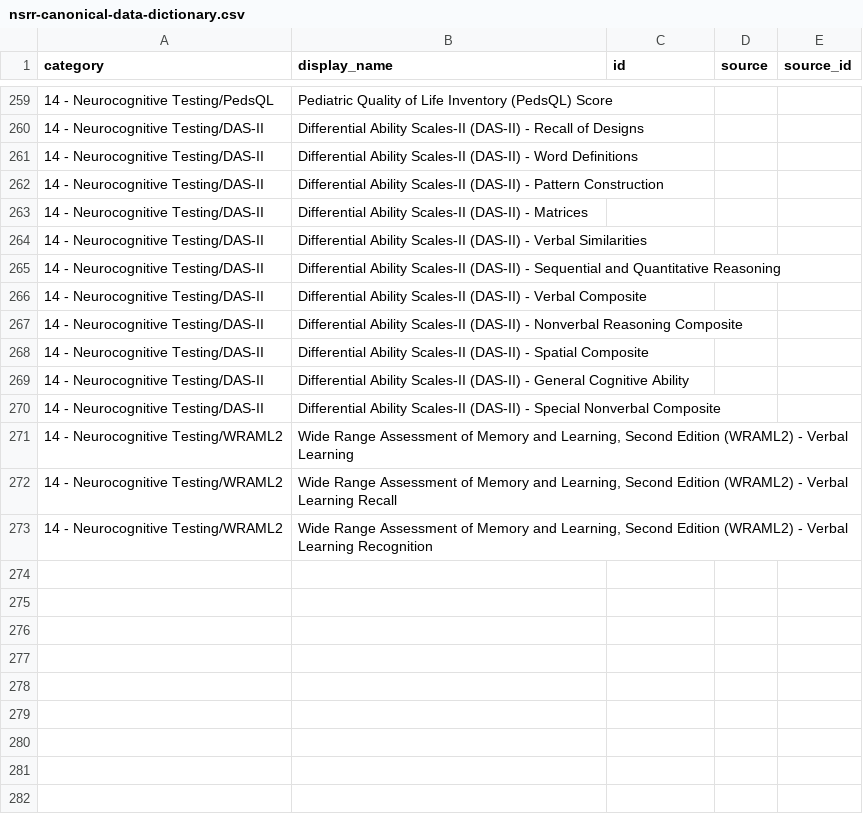
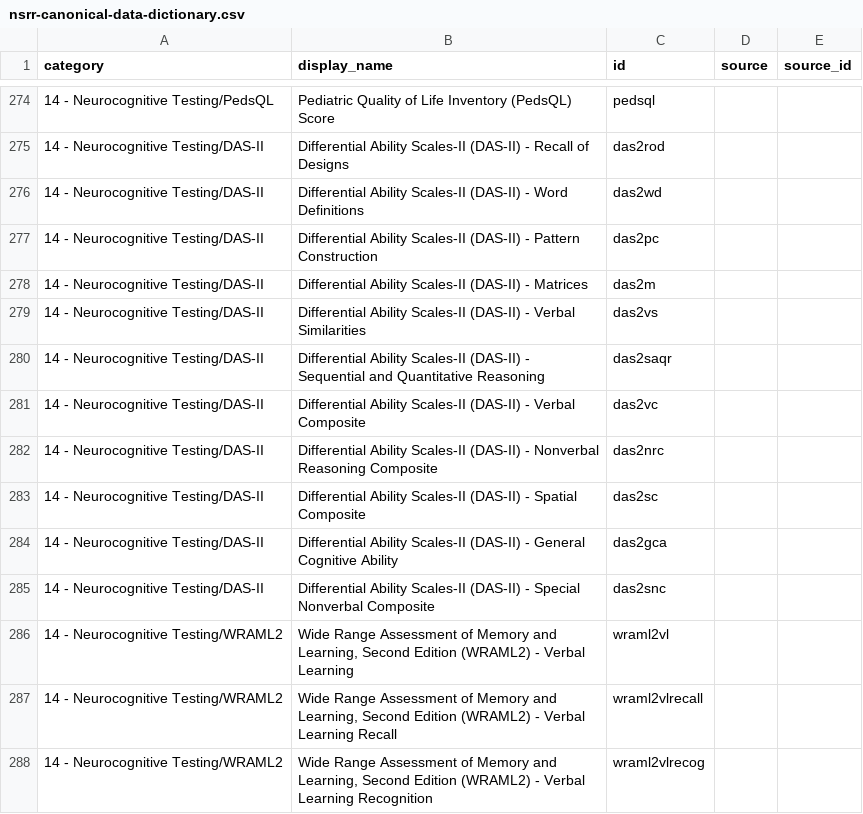
Before and after one commit to licongcui/nsrr-cross-cohort-mapping, a CSV file: mappings/nsrr-canonical-data-dictionary.csv, drawn as a sheet; only a part is shown, gaps mark what is left out; the diff covers the shown part only.

```diff
--- a/mappings/nsrr-canonical-data-dictionary.csv
+++ b/mappings/nsrr-canonical-data-dictionary.csv
@@ -259,15 +274,15 @@ category,display_name,id,source,source_id
-14 - Neurocognitive Testing/PedsQL,Pediatric Quality of Life Inventory (PedsQL) Score,,,
-14 - Neurocognitive Testing/DAS-II,Differential Ability Scales-II (DAS-II) - Recall of Designs,,,
-14 - Neurocognitive Testing/DAS-II,Differential Ability Scales-II (DAS-II) - Word Definitions,,,
-14 - Neurocognitive Testing/DAS-II,Differential Ability Scales-II (DAS-II) - Pattern Construction,,,
-14 - Neurocognitive Testing/DAS-II,Differential Ability Scales-II (DAS-II) - Matrices,,,
-14 - Neurocognitive Testing/DAS-II,Differential Ability Scales-II (DAS-II) - Verbal Similarities,,,
-14 - Neurocognitive Testing/DAS-II,Differential Ability Scales-II (DAS-II) - Sequential and Quantitative Reasoning,,,
-14 - Neurocognitive Testing/DAS-II,Differential Ability Scales-II (DAS-II) - Verbal Composite,,,
-14 - Neurocognitive Testing/DAS-II,Differential Ability Scales-II (DAS-II) - Nonverbal Reasoning Composite,,,
-14 - Neurocognitive Testing/DAS-II,Differential Ability Scales-II (DAS-II) - Spatial Composite,,,
-14 - Neurocognitive Testing/DAS-II,Differential Ability Scales-II (DAS-II) - General Cognitive Ability ,,,
-14 - Neurocognitive Testing/DAS-II,Differential Ability Scales-II (DAS-II) - Special Nonverbal Composite ,,,
-14 - Neurocognitive Testing/WRAML2,"Wide Range Assessment of Memory and Learning, Second Edition (WRAML2) - Verbal Learning",,,
-14 - Neurocognitive Testing/WRAML2,"Wide Range Assessment of Memory and Learning, Second Edition (WRAML2) - Verbal Learning Recall",,,
-14 - Neurocognitive Testing/WRAML2,"Wide Range Assessment of Memory and Learning, Second Edition (WRAML2) - Verbal Learning Recognition",,,
+14 - Neurocognitive Testing/PedsQL,Pediatric Quality of Life Inventory (PedsQL) Score,pedsql,,
+14 - Neurocognitive Testing/DAS-II,Differential Ability Scales-II (DAS-II) - Recall of Designs,das2rod,,
+14 - Neurocognitive Testing/DAS-II,Differential Ability Scales-II (DAS-II) - Word Definitions,das2wd,,
+14 - Neurocognitive Testing/DAS-II,Differential Ability Scales-II (DAS-II) - Pattern Construction,das2pc,,
+14 - Neurocognitive Testing/DAS-II,Differential Ability Scales-II (DAS-II) - Matrices,das2m,,
+14 - Neurocognitive Testing/DAS-II,Differential Ability Scales-II (DAS-II) - Verbal Similarities,das2vs,,
+14 - Neurocognitive Testing/DAS-II,Differential Ability Scales-II (DAS-II) - Sequential and Quantitative Reasoning,das2saqr,,
+14 - Neurocognitive Testing/DAS-II,Differential Ability Scales-II (DAS-II) - Verbal Composite,das2vc,,
+14 - Neurocognitive Testing/DAS-II,Differential Ability Scales-II (DAS-II) - Nonverbal Reasoning Composite,das2nrc,,
+14 - Neurocognitive Testing/DAS-II,Differential Ability Scales-II (DAS-II) - Spatial Composite,das2sc,,
+14 - Neurocognitive Testing/DAS-II,Differential Ability Scales-II (DAS-II) - General Cognitive Ability ,das2gca,,
+14 - Neurocognitive Testing/DAS-II,Differential Ability Scales-II (DAS-II) - Special Nonverbal Composite ,das2snc,,
+14 - Neurocognitive Testing/WRAML2,"Wide Range Assessment of Memory and Learning, Second Edition (WRAML2) - Verbal Learning",wraml2vl,,
+14 - Neurocognitive Testing/WRAML2,"Wide Range Assessment of Memory and Learning, Second Edition (WRAML2) - Verbal Learning Recall",wraml2vlrecall,,
+14 - Neurocognitive Testing/WRAML2,"Wide Range Assessment of Memory and Learning, Second Edition (WRAML2) - Verbal Learning Recognition",wraml2vlrecog,,
```
Also changed, not shown: 16 added rows, 1 removed row and 28 edited cells elsewhere in this file, 1 other file.
